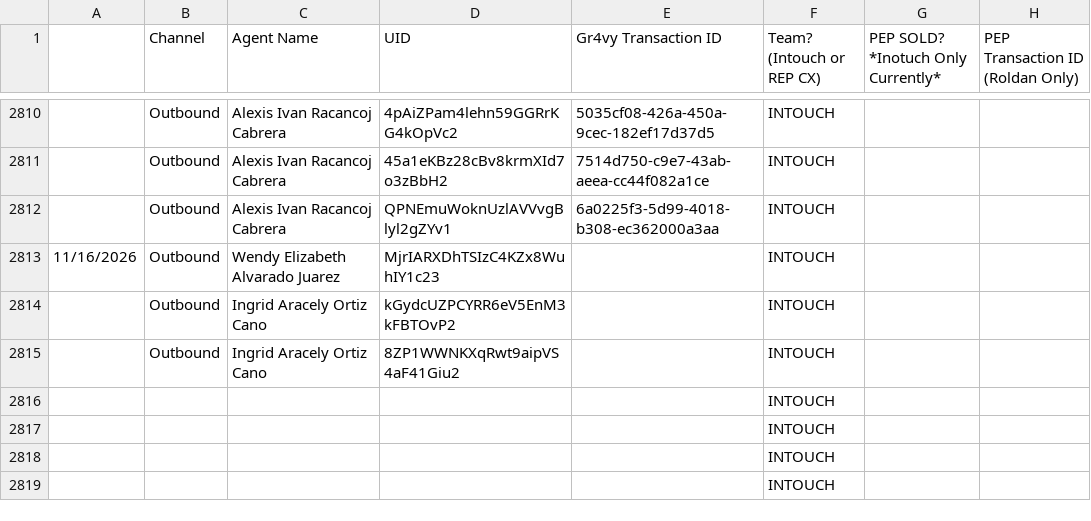
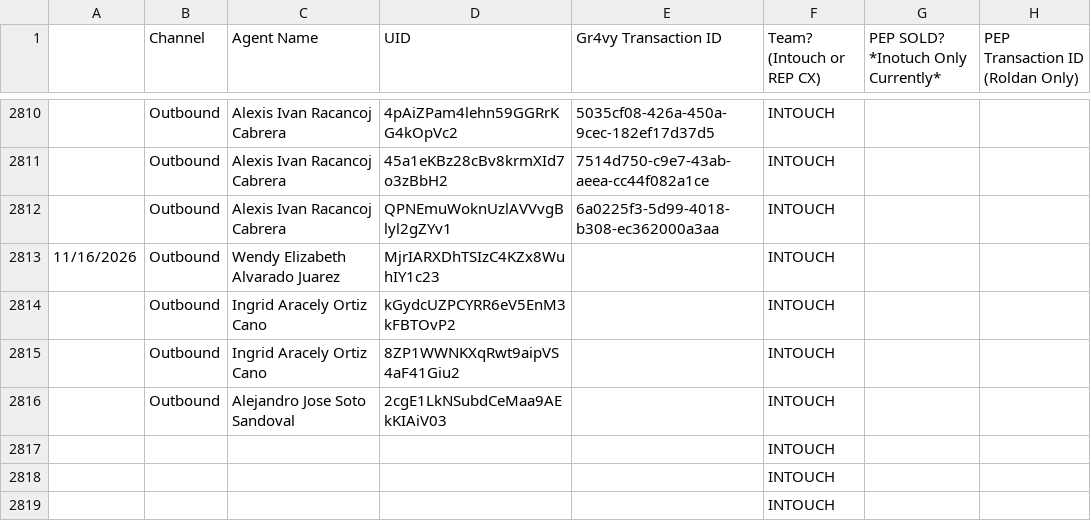
Before and after one commit to joshuawagner-create/leaderboard-data, a CSV file: data.csv, drawn as a sheet; only a part is shown, gaps mark what is left out; removed rows and columns are numbered as before the commit, all else as after; the diff names each change by its address in the sheet, - before the commit and + after, or states it on an @@ line.

Commit message:
Update leaderboard data 2026-11-16T13:44:21.241Z

```diff
--- a/data.csv
+++ b/data.csv
-row 2816:  |  |  |  |  | INTOUCH
+row 2816:  | Outbound | Alejandro Jose Soto Sandoval | 2cgE1LkNSubdCeMaa9AEkKIAiV03 |  | INTOUCH
```
